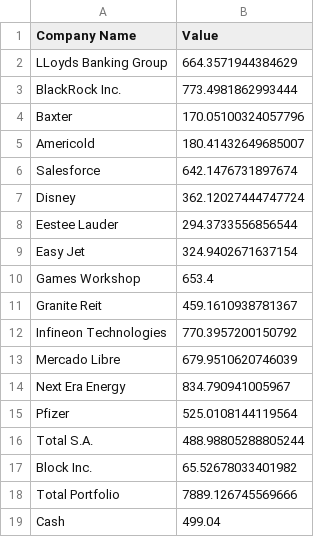
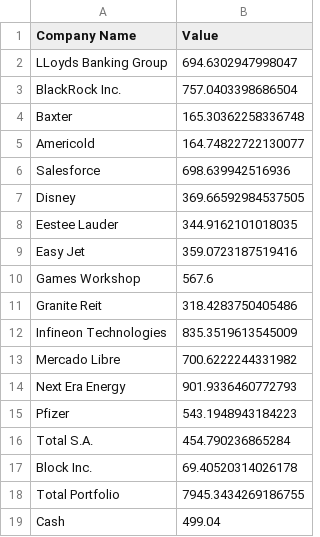
Before and after one commit to matat99/portfolio_mgr, a CSV file: revamp/portfolio_values.csv, drawn as a sheet.

```diff
--- a/revamp/portfolio_values.csv
+++ b/revamp/portfolio_values.csv
@@ -1,19 +1,19 @@
 Company Name,Value
-LLoyds Banking Group,664.3571944384629
-BlackRock Inc.,773.4981862993444
-Baxter,170.05100324057796
-Americold,180.41432649685007
-Salesforce,642.1476731897674
-Disney,362.12027444747724
-Eestee Lauder,294.3733556856544
-Easy Jet,324.9402671637154
-Games Workshop,653.4
-Granite Reit,459.1610938781367
-Infineon Technologies,770.3957200150792
-Mercado Libre,679.9510620746039
-Next Era Energy,834.790941005967
-Pfizer,525.0108144119564
-Total S.A.,488.98805288805244
-Block Inc.,65.52678033401982
-Total Portfolio,7889.126745569666
+LLoyds Banking Group,694.6302947998047
+BlackRock Inc.,757.0403398686504
+Baxter,165.30362258336748
+Americold,164.74822722130077
+Salesforce,698.639942516936
+Disney,369.66592984537505
+Eestee Lauder,344.9162101018035
+Easy Jet,359.0723187519416
+Games Workshop,567.6
+Granite Reit,318.4283750405486
+Infineon Technologies,835.3519613545009
+Mercado Libre,700.6222244331982
+Next Era Energy,901.9336460772793
+Pfizer,543.1948943184223
+Total S.A.,454.790236865284
+Block Inc.,69.40520314026178
+Total Portfolio,7945.3434269186755
 Cash,499.04
```
Also changed, not shown: revamp/overall_performance.csv, revamp/weekly_performance.csv, 8 other files.
